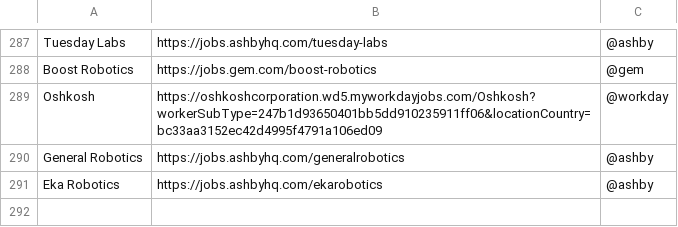
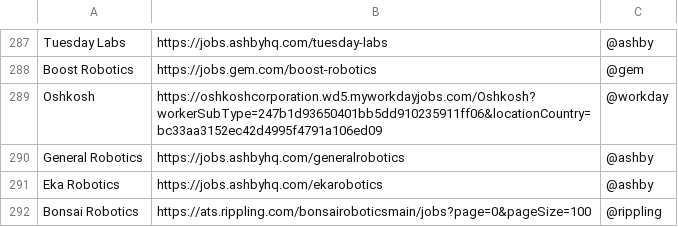
Before and after one commit to Ph1so/phlux2.0, a CSV file: companies.csv, drawn as a sheet; only a part is shown, gaps mark what is left out.

Commit message:
Add Bonsai Robotics

```diff
--- a/companies.csv
+++ b/companies.csv
@@ -291 +291,2 @@ General Robotics,https://jobs.ashbyhq.com/generalrobotics,@ashby
 Eka Robotics,https://jobs.ashbyhq.com/ekarobotics,@ashby
+Bonsai Robotics,https://ats.rippling.com/bonsairoboticsmain/jobs?page=0&pageSize=100,@rippling
```
Also changed, not shown: industries.csv, 2 other files.
